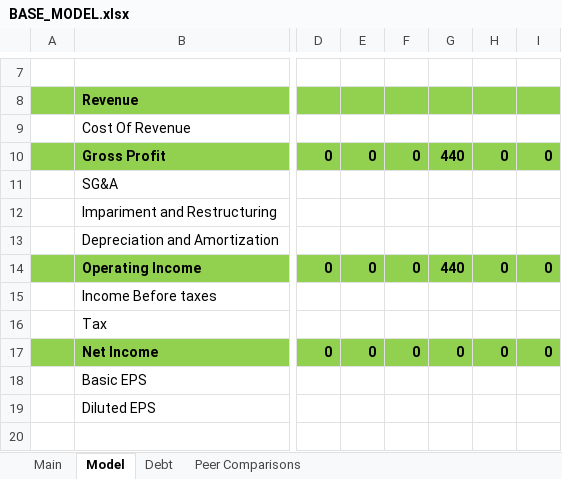
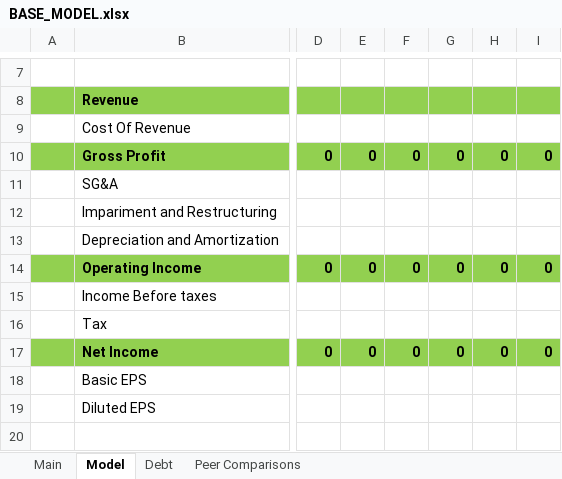
Before and after one commit to alexzquach/Models, an Excel workbook: BASE_MODEL.xlsx, sheet Model, drawn as a sheet; only a part is shown, gaps mark what is left out; values as stored, in another font and other column widths than the file's, no borders; the diff names each change by its address in the sheet, - before the commit and + after, or states it on an @@ line.

```diff
--- a/BASE_MODEL.xlsx (sheet Model)
+++ b/BASE_MODEL.xlsx (sheet Model)
-G10: 440
+G10: 0
-G14: 440
+G14: 0
```
Also changed, not shown: sheet Main, Emerging Tech/SYM_MODEL.xlsx, Footwear/CROX_MODEL.xlsx, 10 other files.
